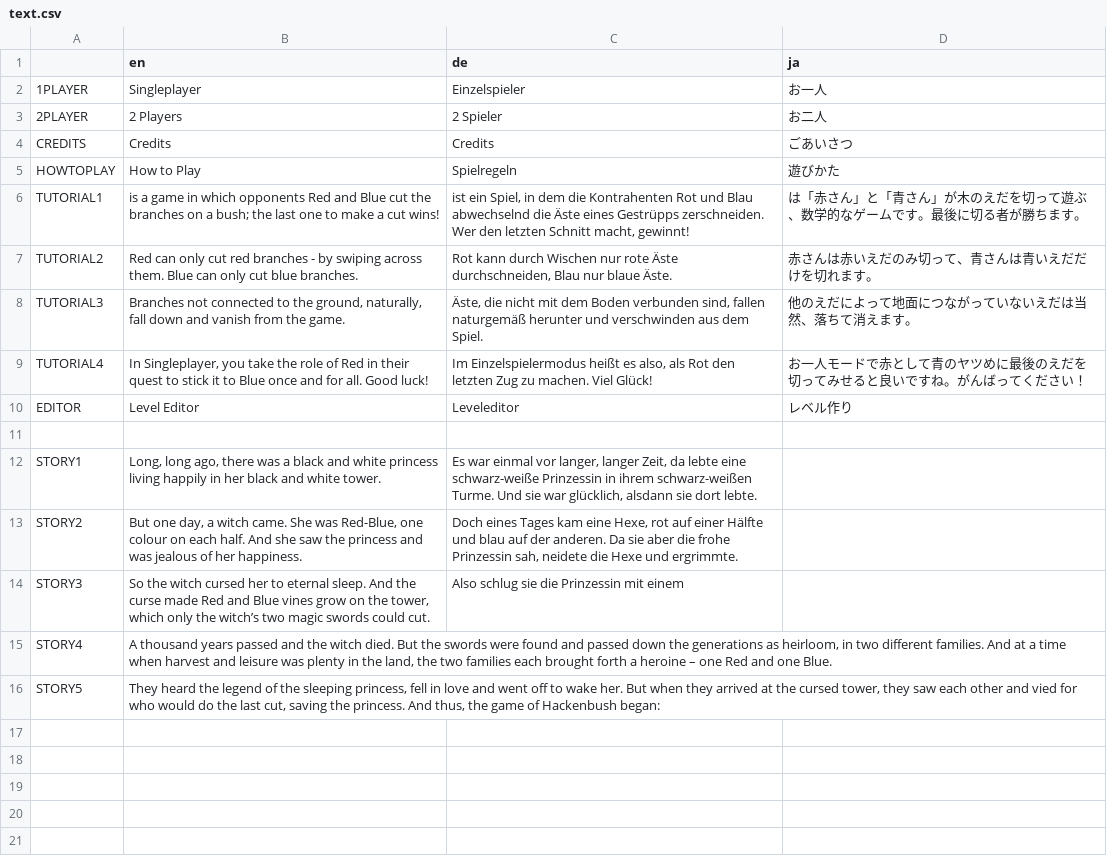
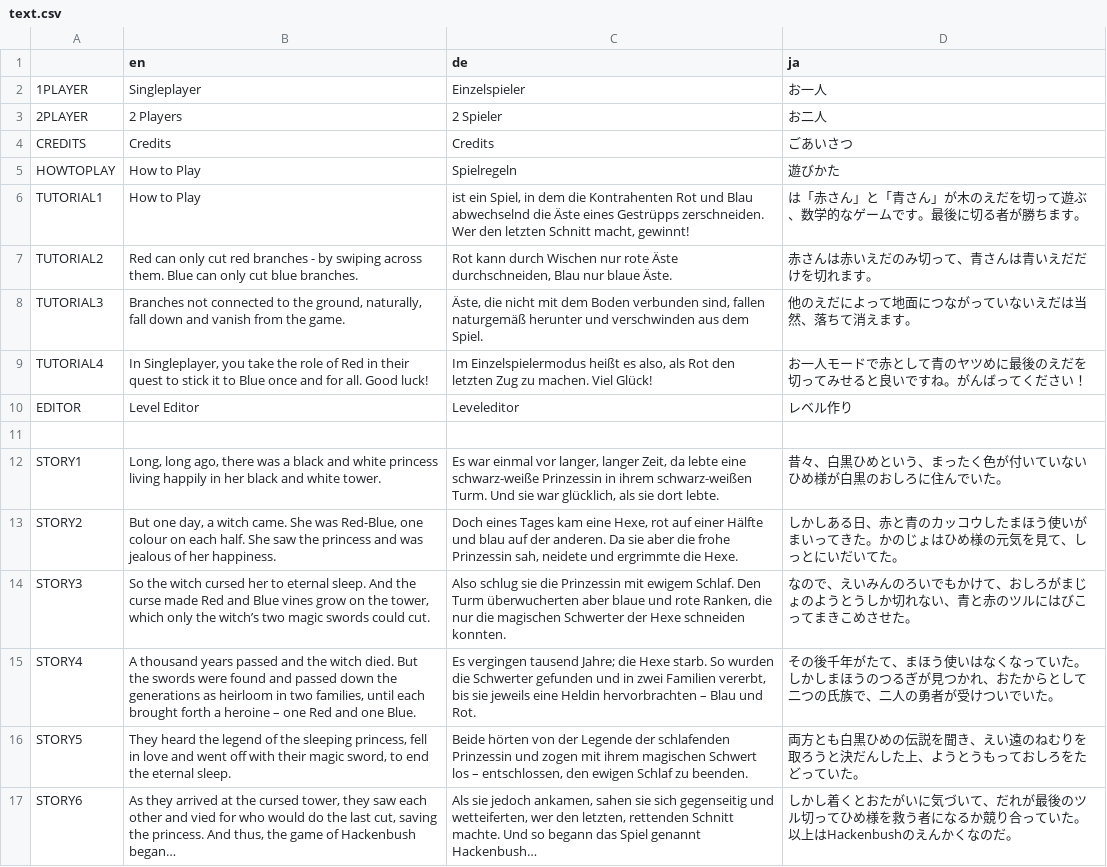
Before and after one commit to lennart-finke/hackenbush, a CSV file: Text/text.csv, drawn as a sheet.

Commit message:
Completed story introduction

```diff
--- a/Text/text.csv
+++ b/Text/text.csv
@@ -5,3 +5,3 @@ CREDITS,Credits,Credits,ごあいさつ
 HOWTOPLAY,How to Play,Spielregeln,遊びかた
-TUTORIAL1,is a game in which opponents Red and Blue cut the branches on a bush; the last one to make a cut wins!,"ist ein Spiel, in dem die Kontrahenten Rot und Blau abwechselnd die Äste eines Gestrüpps zerschneiden. Wer den letzten Schnitt macht, gewinnt!",は「赤さん」と「青さん」が木のえだを切って遊ぶ、数学的なゲームです。最後に切る者が勝ちます。
+TUTORIAL1,How to Play,"ist ein Spiel, in dem die Kontrahenten Rot und Blau abwechselnd die Äste eines Gestrüpps zerschneiden. Wer den letzten Schnitt macht, gewinnt!",は「赤さん」と「青さん」が木のえだを切って遊ぶ、数学的なゲームです。最後に切る者が勝ちます。
 TUTORIAL2,Red can only cut red branches - by swiping across them. Blue can only cut blue branches. ,"Rot kann durch Wischen nur rote Äste durchschneiden, Blau nur blaue Äste.",赤さんは赤いえだのみ切って、青さんは青いえだだけを切れます。
@@ -11,6 +11,7 @@ EDITOR,Level Editor,Leveleditor,レベル作り
 ,,,
-STORY1,"Long, long ago, there was a black and white princess living happily in her black and white tower.","Es war einmal vor langer, langer Zeit, da lebte eine schwarz-weiße Prinzessin in ihrem schwarz-weißen Turme. Und sie war glücklich, alsdann sie dort lebte.",
-STORY2,"But one day, a witch came. She was Red-Blue, one colour on each half. And she saw the princess and was jealous of her happiness.","Doch eines Tages kam eine Hexe, rot auf einer Hälfte und blau auf der anderen. Da sie aber die frohe Prinzessin sah, neidete die Hexe und ergrimmte.",
-STORY3,"So the witch cursed her to eternal sleep. And the curse made Red and Blue vines grow on the tower, which only the witch’s two magic swords could cut. ",Also schlug sie die Prinzessin mit einem ,
-STORY4,"A thousand years passed and the witch died. But the swords were found and passed down the generations as heirloom, in two different families. And at a time when harvest and leisure was plenty in the land, the two families each brought forth a heroine – one Red and one Blue.",,
-STORY5,"They heard the legend of the sleeping princess, fell in love and went off to wake her. But when they arrived at the cursed tower, they saw each other and vied for who would do the last cut, saving the princess. And thus, the game of Hackenbush began:",,
+STORY1,"Long, long ago, there was a black and white princess living happily in her black and white tower.","Es war einmal vor langer, langer Zeit, da lebte eine schwarz-weiße Prinzessin in ihrem schwarz-weißen Turm. Und sie war glücklich, als sie dort lebte.",昔々、白黒ひめという、まったく色が付いていないひめ様が白黒のおしろに住んでいた。
+STORY2,"But one day, a witch came. She was Red-Blue, one colour on each half. She saw the princess and was jealous of her happiness.","Doch eines Tages kam eine Hexe, rot auf einer Hälfte und blau auf der anderen. Da sie aber die frohe Prinzessin sah, neidete und ergrimmte die Hexe.",しかしある日、赤と青のカッコウしたまほう使いがまいってきた。かのじょはひめ様の元気を見て、しっとにいだいてた。
+STORY3,"So the witch cursed her to eternal sleep. And the curse made Red and Blue vines grow on the tower, which only the witch’s two magic swords could cut. ","Also schlug sie die Prinzessin mit ewigem Schlaf. Den Turm überwucherten aber blaue und rote Ranken, die nur die magischen Schwerter der Hexe schneiden konnten.",なので、えいみんのろいでもかけて、おしろがまじょのようとうしか切れない、青と赤のツルにはびこってまきこめさせた。
+STORY4,"A thousand years passed and the witch died. But the swords were found and passed down the generations as heirloom in two families, until each brought forth a heroine – one Red and one Blue.","Es vergingen tausend Jahre; die Hexe starb. So wurden die Schwerter gefunden und in zwei Familien vererbt, bis sie jeweils eine Heldin hervorbrachten – Blau und Rot.",その後千年がたて、まほう使いはなくなっていた。しかしまほうのつるぎが見つかれ、おたからとして二つの氏族で、二人の勇者が受けついでいた。
+STORY5,"They heard the legend of the sleeping princess, fell in love and went off with their magic sword, to end the eternal sleep.","Beide hörten von der Legende der schlafenden Prinzessin und zogen mit ihrem magischen Schwert los – entschlossen, den ewigen Schlaf zu beenden.",両方とも白黒ひめの伝説を聞き、えい遠のねむりを取ろうと決だんした上、ようとうもっておしろをたどっていた。
+STORY6,"As they arrived at the cursed tower, they saw each other and vied for who would do the last cut, saving the princess. And thus, the game of Hackenbush began…","Als sie jedoch ankamen, sahen sie sich gegenseitig und wetteiferten, wer den letzten, rettenden Schnitt machte. Und so begann das Spiel genannt Hackenbush…",しかし着くとおたがいに気づいて、だれが最後のツル切ってひめ様を救う者になるか競り合っていた。以上はHackenbushのえんかくなのだ。
```
Also changed, not shown: 18 other files.
